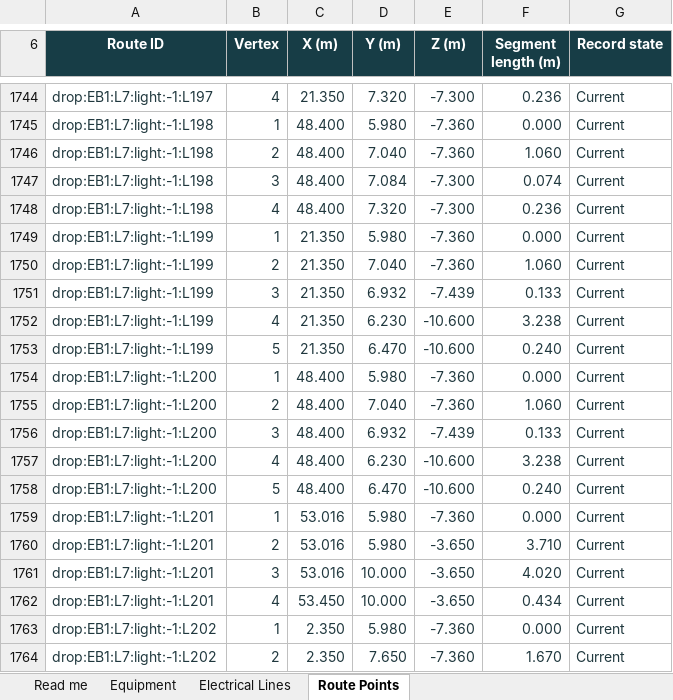
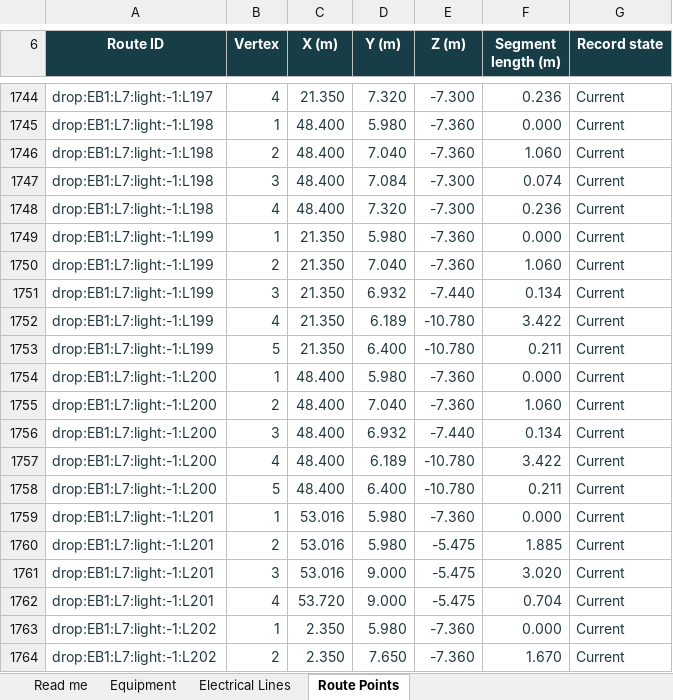
Before and after one commit to DangHoangGeo/giaoxuthachbi-simulator, an Excel workbook: docs/electrical-grid/categories/lighting/register.xlsx, sheet Route Points, drawn as a sheet; only a part is shown, gaps mark what is left out; values as stored, in another font and other column widths than the file's, no borders; conditional formats and table styles not drawn; the diff covers the shown part only; the diff names each change by its address in the sheet, - before the commit and + after, or states it on an @@ line.

```diff
--- a/docs/electrical-grid/categories/lighting/register.xlsx (sheet Route Points)
+++ b/docs/electrical-grid/categories/lighting/register.xlsx (sheet Route Points)
-E1751 (Z (m)): -7.439
+E1751 (Z (m)): -7.440
-F1751 (Segment length (m)): 0.133
+F1751 (Segment length (m)): 0.134
-D1752 (Y (m)): 6.230
+D1752 (Y (m)): 6.189
-E1752:E1753 (Z (m)): -10.600
+E1752:E1753 (Z (m)): -10.780
-F1752 (Segment length (m)): 3.238
+F1752 (Segment length (m)): 3.422
-D1753 (Y (m)): 6.470
+D1753 (Y (m)): 6.400
-F1753 (Segment length (m)): 0.240
+F1753 (Segment length (m)): 0.211
-E1756 (Z (m)): -7.439
+E1756 (Z (m)): -7.440
-F1756 (Segment length (m)): 0.133
+F1756 (Segment length (m)): 0.134
-D1757 (Y (m)): 6.230
+D1757 (Y (m)): 6.189
-E1757:E1758 (Z (m)): -10.600
+E1757:E1758 (Z (m)): -10.780
-F1757 (Segment length (m)): 3.238
+F1757 (Segment length (m)): 3.422
-D1758 (Y (m)): 6.470
+D1758 (Y (m)): 6.400
-F1758 (Segment length (m)): 0.240
+F1758 (Segment length (m)): 0.211
-E1760:E1762 (Z (m)): -3.650
+E1760:E1762 (Z (m)): -5.475
-F1760 (Segment length (m)): 3.710
+F1760 (Segment length (m)): 1.885
-D1761:D1762 (Y (m)): 10.000
+D1761:D1762 (Y (m)): 9.000
-F1761 (Segment length (m)): 4.020
+F1761 (Segment length (m)): 3.020
-C1762 (X (m)): 53.450
+C1762 (X (m)): 53.720
-F1762 (Segment length (m)): 0.434
+F1762 (Segment length (m)): 0.704
```
Also changed, not shown: 25 edited cells elsewhere in this sheet, sheet Equipment, sheet Electrical Lines, sheet Read me, docs/electrical-grid/categories/air-system/register.xlsx, docs/electrical-grid/categories/decoration/register.xlsx, 24 other files.
